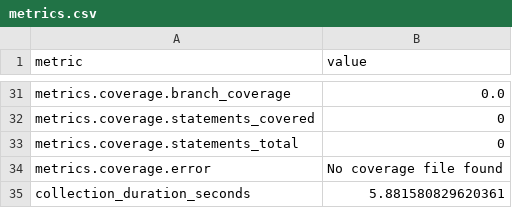
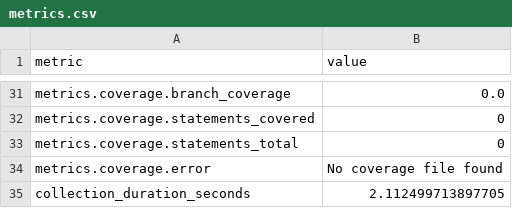
Before and after one commit to i2mint/dol, a CSV file: metrics.csv, drawn as a sheet; only a part is shown, gaps mark what is left out; the diff covers the shown part only.

```diff
--- a/metrics.csv
+++ b/metrics.csv
@@ -66,2 +35,2 @@ metrics.coverage.statements_total,0
 metrics.coverage.error,No coverage file found
-collection_duration_seconds,5.881580829620361
+collection_duration_seconds,2.112499713897705
```
Also changed, not shown: 17 edited cells elsewhere in this file, 2 other files.
